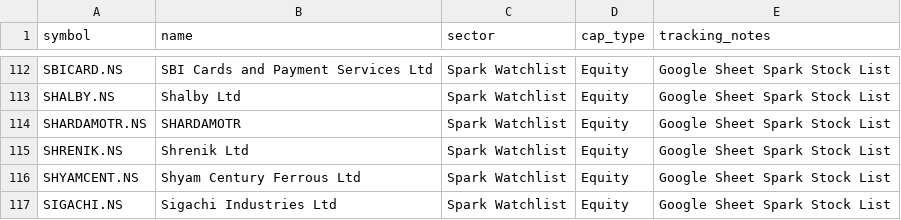
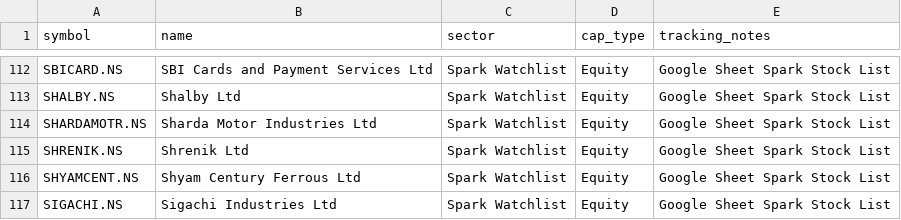
Before and after one commit to digant2207/My-Stocks, a CSV file: stocks_active.csv, drawn as a sheet; only a part is shown, gaps mark what is left out; the diff covers the shown part only.

```diff
--- a/stocks_active.csv
+++ b/stocks_active.csv
@@ -113,3 +113,3 @@ SBICARD.NS,SBI Cards and Payment Services Ltd,Spark Watchlist,Equity,Google Shee
 SHALBY.NS,Shalby Ltd,Spark Watchlist,Equity,Google Sheet Spark Stock List
-SHARDAMOTR.NS,SHARDAMOTR,Spark Watchlist,Equity,Google Sheet Spark Stock List
+SHARDAMOTR.NS,Sharda Motor Industries Ltd,Spark Watchlist,Equity,Google Sheet Spark Stock List
 SHRENIK.NS,Shrenik Ltd,Spark Watchlist,Equity,Google Sheet Spark Stock List
```
Also changed, not shown: 9 edited cells elsewhere in this file, stocks.csv, 4 other files.
